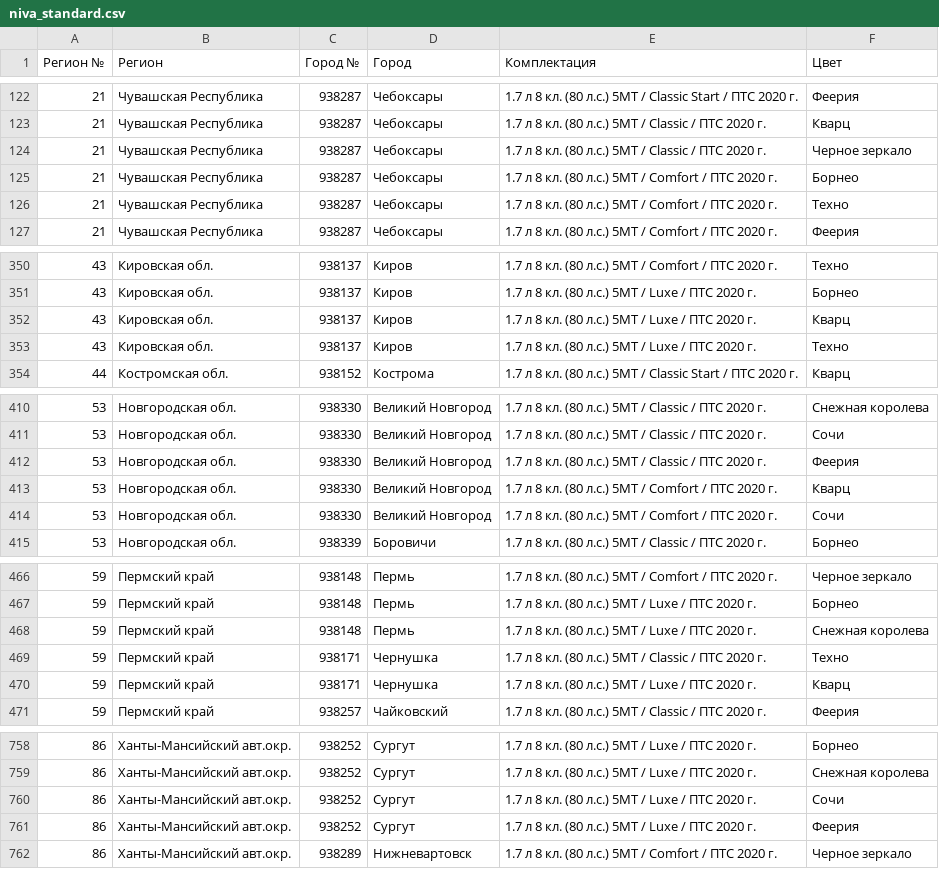
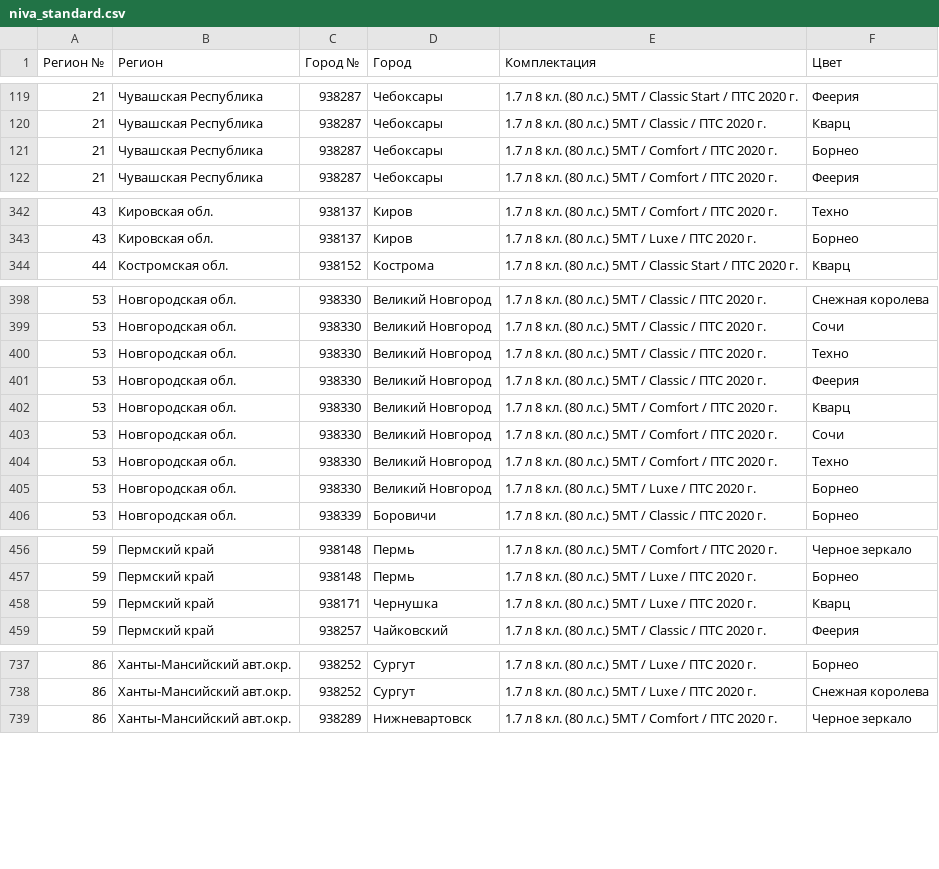
Before and after one commit to kafeg/ladacsv, a CSV file: niva_standard.csv, drawn as a sheet; only a part is shown, gaps mark what is left out; removed rows and columns are numbered as before the commit, all else as after; the diff covers the shown part only; the diff names each change by its address in the sheet, - before the commit and + after, or states it on an @@ line.

```diff
--- a/niva_standard.csv
+++ b/niva_standard.csv
-row 124: 21 | Чувашская Республика | 938287 | Чебоксары | 1.7 л 8 кл. (80 л.с.) 5МТ / Classic / ПТС 2020 г. | Черное зеркало
-row 126: 21 | Чувашская Республика | 938287 | Чебоксары | 1.7 л 8 кл. (80 л.с.) 5МТ / Comfort / ПТС 2020 г. | Техно
-row 352: 43 | Кировская обл. | 938137 | Киров | 1.7 л 8 кл. (80 л.с.) 5МТ / Luxe / ПТС 2020 г. | Кварц
-row 353: 43 | Кировская обл. | 938137 | Киров | 1.7 л 8 кл. (80 л.с.) 5МТ / Luxe / ПТС 2020 г. | Техно
+row 400: 53 | Новгородская обл. | 938330 | Великий Новгород | 1.7 л 8 кл. (80 л.с.) 5МТ / Classic / ПТС 2020 г. | Техно
+row 404: 53 | Новгородская обл. | 938330 | Великий Новгород | 1.7 л 8 кл. (80 л.с.) 5МТ / Comfort / ПТС 2020 г. | Техно
+row 405: 53 | Новгородская обл. | 938330 | Великий Новгород | 1.7 л 8 кл. (80 л.с.) 5МТ / Luxe / ПТС 2020 г. | Борнео
-row 468: 59 | Пермский край | 938148 | Пермь | 1.7 л 8 кл. (80 л.с.) 5МТ / Luxe / ПТС 2020 г. | Снежная королева
-row 469: 59 | Пермский край | 938171 | Чернушка | 1.7 л 8 кл. (80 л.с.) 5МТ / Classic / ПТС 2020 г. | Техно
-row 760: 86 | Ханты-Мансийский авт.окр. | 938252 | Сургут | 1.7 л 8 кл. (80 л.с.) 5МТ / Luxe / ПТС 2020 г. | Сочи
-row 761: 86 | Ханты-Мансийский авт.окр. | 938252 | Сургут | 1.7 л 8 кл. (80 л.с.) 5МТ / Luxe / ПТС 2020 г. | Феерия
```
Also changed, not shown: 2 added rows and 20 removed rows elsewhere in this file, granta_cross.csv, largus_furgon.csv, 21 other files.
